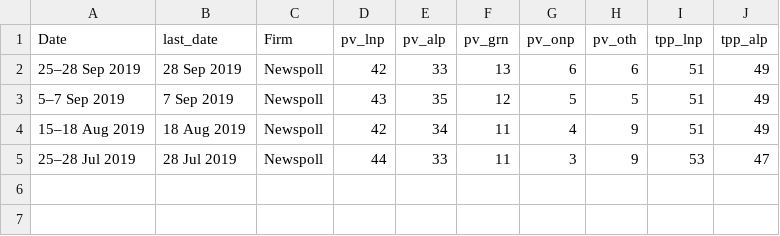
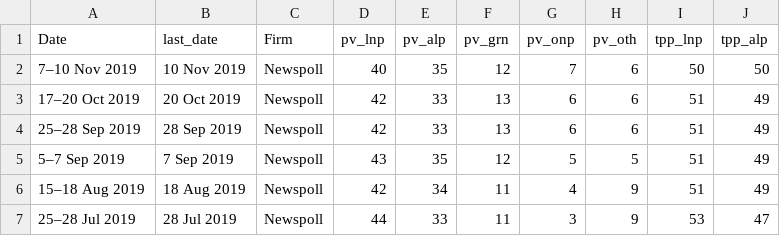
Before and after one commit to metacoretechs/wikipedia-aus-poll-charts, a CSV file: polling1922.csv, drawn as a sheet.

Commit message:
10 Nov Newspoll

```diff
--- a/polling1922.csv
+++ b/polling1922.csv
@@ -1,2 +1,4 @@
 Date,last_date,Firm,pv_lnp,pv_alp,pv_grn,pv_onp,pv_oth,tpp_lnp,tpp_alp
+7–10 Nov 2019,10 Nov 2019,Newspoll,40,35,12,7,6,50,50
+17–20 Oct 2019,20 Oct 2019,Newspoll,42,33,13,6,6,51,49
 25–28 Sep 2019,28 Sep 2019,Newspoll,42,33,13,6,6,51,49
```
Also changed, not shown: 3 other files.
